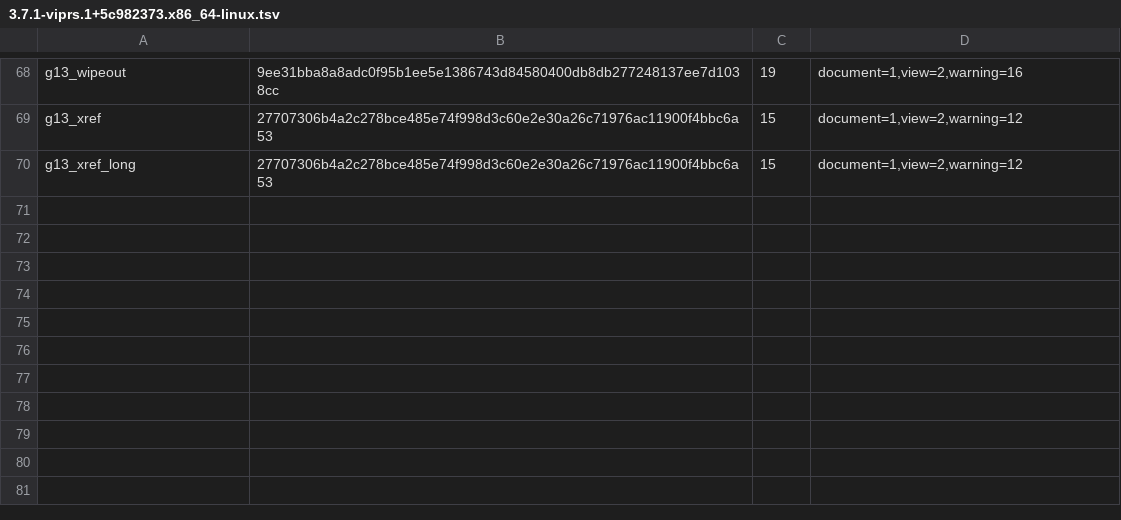
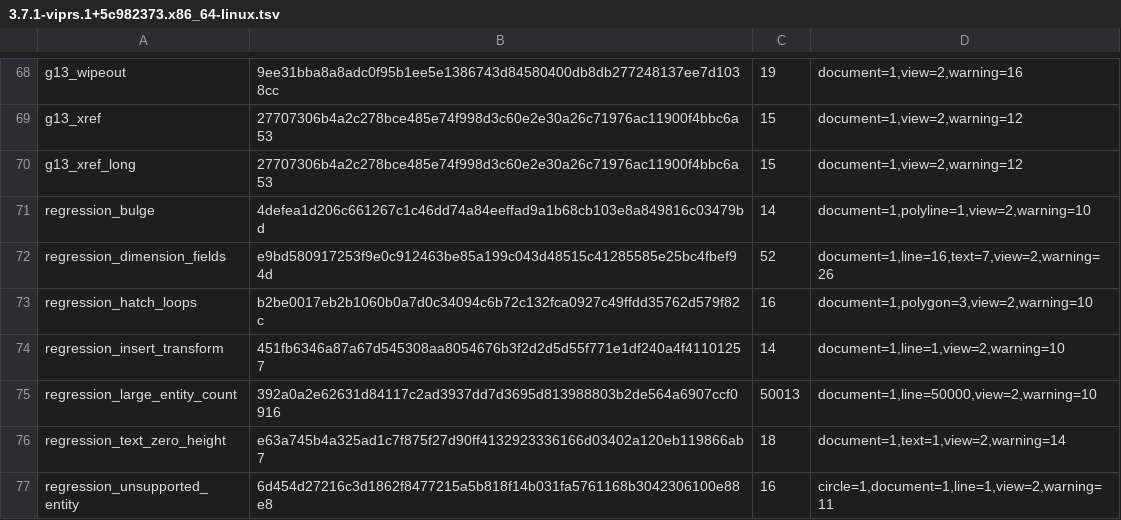
Before and after one commit to libviprs/acadsharp-rs-tests, a TSV file: parity/emit/3.7.1-viprs.1+5c982373.x86_64-linux.tsv, drawn as a sheet; only a part is shown, gaps mark what is left out.

```diff
--- a/parity/emit/3.7.1-viprs.1+5c982373.x86_64-linux.tsv
+++ b/parity/emit/3.7.1-viprs.1+5c982373.x86_64-linux.tsv
@@ -70 +70,8 @@ g13_xref	27707306b4a2c278bce485e74f998d3c60e2e30a26c71976ac11900f4bbc6a53	15	doc
 g13_xref_long	27707306b4a2c278bce485e74f998d3c60e2e30a26c71976ac11900f4bbc6a53	15	document=1,view=2,warning=12
+regression_bulge	4defea1d206c661267c1c46dd74a84eeffad9a1b68cb103e8a849816c03479bd	14	document=1,polyline=1,view=2,warning=10
+regression_dimension_fields	e9bd580917253f9e0c912463be85a199c043d48515c41285585e25bc4fbef94d	52	document=1,line=16,text=7,view=2,warning=26
+regression_hatch_loops	b2be0017eb2b1060b0a7d0c34094c6b72c132fca0927c49ffdd35762d579f82c	16	document=1,polygon=3,view=2,warning=10
+regression_insert_transform	451fb6346a87a67d545308aa8054676b3f2d2d5d55f771e1df240a4f41101257	14	document=1,line=1,view=2,warning=10
+regression_large_entity_count	392a0a2e62631d84117c2ad3937dd7d3695d813988803b2de564a6907ccf0916	50013	document=1,line=50000,view=2,warning=10
+regression_text_zero_height	e63a745b4a325ad1c7f875f27d90ff4132923336166d03402a120eb119866ab7	18	document=1,text=1,view=2,warning=14
+regression_unsupported_entity	6d454d27216c3d1862f8477215a5b818f14b031fa5761168b3042306100e88e8	16	circle=1,document=1,line=1,view=2,warning=11
```
Also changed, not shown: parity/emit/3.7.1-viprs.1+c86a4ef7.aarch64-linux.tsv, parity/emit/3.7.1-viprs.2+670cd1e7.x86_64-linux.tsv.
